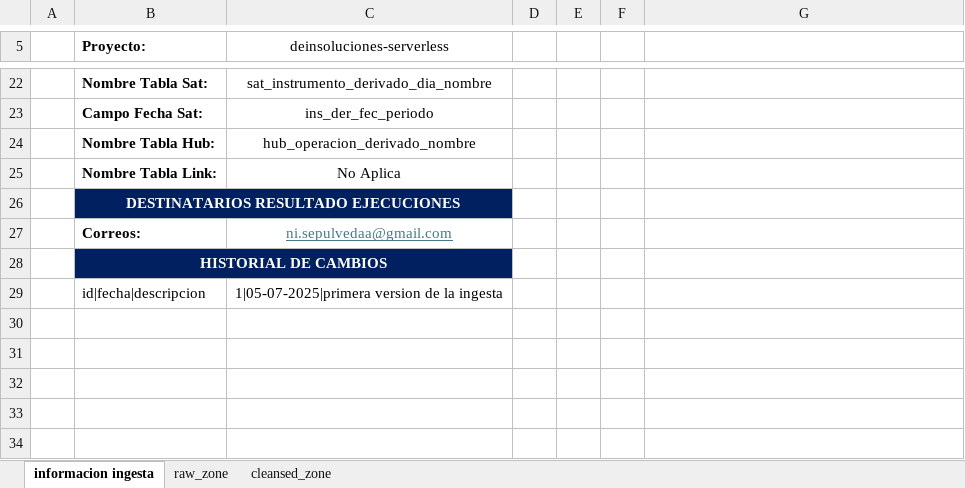
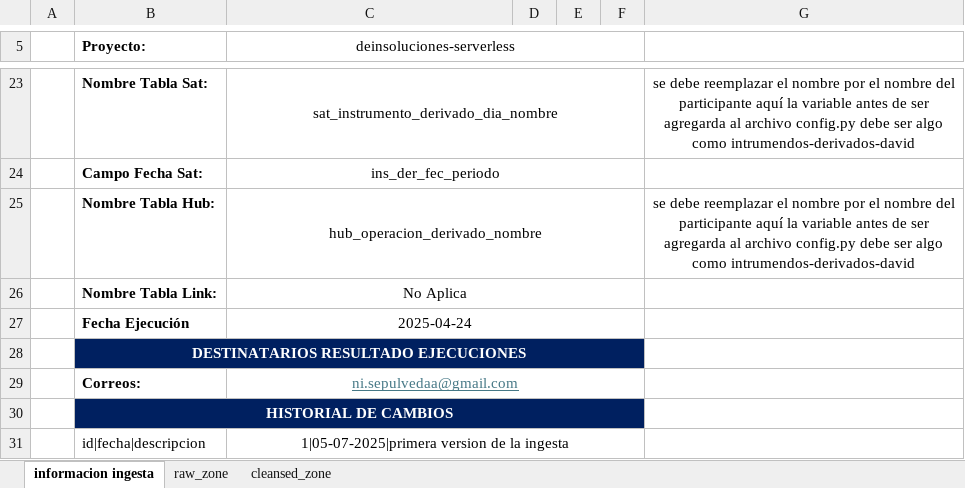
Before and after one commit to nisepulvedaa/deinsoluciones-base-arq002-slim, an Excel workbook: artefacto_desarrollo_arq002.xlsx, sheet informacion ingesta, drawn as a sheet; only a part is shown, gaps mark what is left out; values as stored, in another font and other column widths than the file's, no borders; removed rows and columns are numbered as before the commit, all else as after; the diff covers the shown part only; the diff names each change by its address in the sheet, - before the commit and + after, or states it on an @@ line.

```diff
--- a/artefacto_desarrollo_arq002.xlsx (sheet informacion ingesta)
+++ b/artefacto_desarrollo_arq002.xlsx (sheet informacion ingesta)
+C5:F5 merged
+C23:F23 merged
-G23: (empty)
+G23: se debe reemplazar el nombre por el nombre del participante aquí la variable antes de ser agregarda al archivo config.py debe ser algo como intrumendos-derivados-david
+C24:F24 merged
+C25:F25 merged
-G25: (empty)
+G25: se debe reemplazar el nombre por el nombre del participante aquí la variable antes de ser agregarda al archivo config.py debe ser algo como intrumendos-derivados-david
+C26:F26 merged
+row 27:  | Fecha Ejecución | 2025-04-24
-B26:C26 merged
+B28:F28 merged
-D28:F28 fill: none
+D28:F28 fill: #002060
+C29:F29 merged
-B28:C28 merged
+B30:F30 merged
-D30:F30 fill: none
+D30:F30 fill: #002060
+C31:F31 merged
```
Also changed, not shown: 1 added row, 2 edited cells, cell formats and merged cells elsewhere in this sheet, 1 other file.
